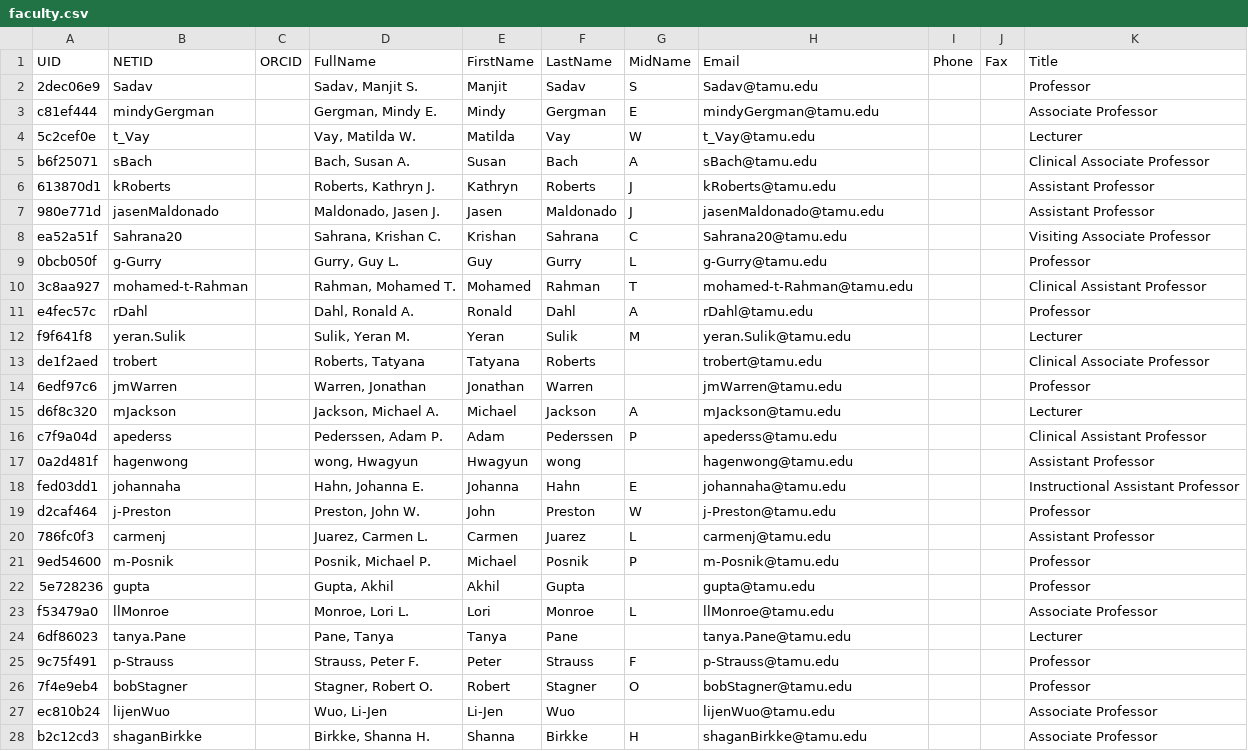
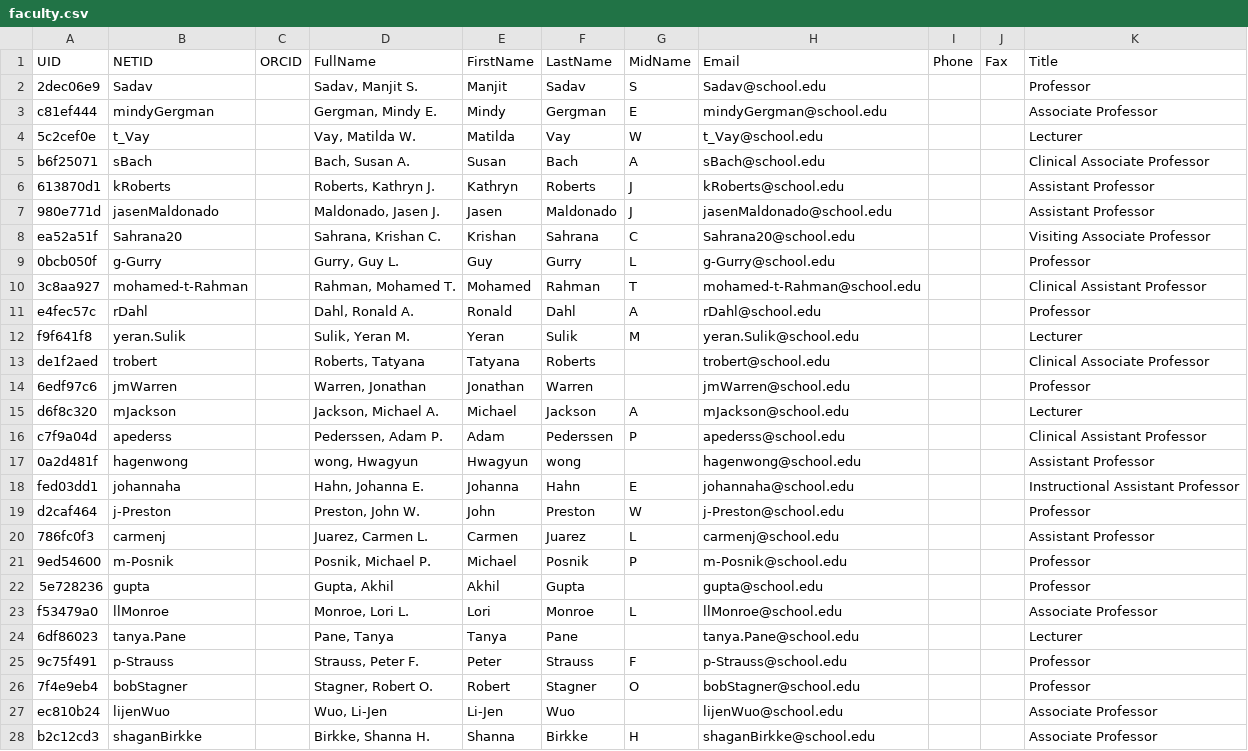
Before and after one commit to lawlesst/vivo-sample-data, a CSV file: data/faculty.csv, drawn as a sheet; only a part is shown; the diff covers the shown part only.

Commit message:
Change address.

```diff
--- a/data/faculty.csv
+++ b/data/faculty.csv
@@ -1,28 +1,28 @@
 UID,NETID,ORCID,FullName,FirstName,LastName,MidName,Email,Phone,Fax,Title
-2dec06e9,Sadav,,"Sadav, Manjit S.",Manjit,Sadav,S,Sadav@tamu.edu,,,Professor
-c81ef444,mindyGergman,,"Gergman, Mindy E.",Mindy,Gergman,E,mindyGergman@tamu.edu,,,Associate Professor
-5c2cef0e,t_Vay,,"Vay, Matilda W.",Matilda,Vay,W,t_Vay@tamu.edu,,,Lecturer
-b6f25071,sBach,,"Bach, Susan A.",Susan,Bach,A,sBach@tamu.edu,,,Clinical Associate Professor
-613870d1,kRoberts,,"Roberts, Kathryn J.",Kathryn,Roberts,J,kRoberts@tamu.edu,,,Assistant Professor
-980e771d,jasenMaldonado,,"Maldonado, Jasen J.",Jasen,Maldonado,J,jasenMaldonado@tamu.edu,,,Assistant Professor
-ea52a51f,Sahrana20,,"Sahrana, Krishan C.",Krishan,Sahrana,C,Sahrana20@tamu.edu,,,Visiting Associate Professor
-0bcb050f,g-Gurry,,"Gurry, Guy L.",Guy,Gurry,L,g-Gurry@tamu.edu,,,Professor
-3c8aa927,mohamed-t-Rahman,,"Rahman, Mohamed T.",Mohamed,Rahman,T,mohamed-t-Rahman@tamu.edu,,,Clinical Assistant Professor
-e4fec57c,rDahl,,"Dahl, Ronald A.",Ronald,Dahl,A,rDahl@tamu.edu,,,Professor
-f9f641f8,yeran.Sulik,,"Sulik, Yeran M.",Yeran,Sulik,M,yeran.Sulik@tamu.edu,,,Lecturer
-de1f2aed,trobert,,"Roberts, Tatyana",Tatyana,Roberts,,trobert@tamu.edu,,,Clinical Associate Professor
-6edf97c6,jmWarren,,"Warren, Jonathan",Jonathan,Warren,,jmWarren@tamu.edu,,,Professor
-d6f8c320,mJackson,,"Jackson, Michael A.",Michael,Jackson,A,mJackson@tamu.edu,,,Lecturer
-c7f9a04d,apederss,,"Pederssen, Adam P.",Adam,Pederssen,P,apederss@tamu.edu,,,Clinical Assistant Professor
-0a2d481f,hagenwong,,"wong, Hwagyun",Hwagyun,wong,,hagenwong@tamu.edu,,,Assistant Professor
-fed03dd1,johannaha,,"Hahn, Johanna E.",Johanna,Hahn,E,johannaha@tamu.edu,,,Instructional Assistant Professor
-d2caf464,j-Preston,,"Preston, John W.",John,Preston,W,j-Preston@tamu.edu,,,Professor
-786fc0f3,carmenj,,"Juarez, Carmen L.",Carmen,Juarez,L,carmenj@tamu.edu,,,Assistant Professor
-9ed54600,m-Posnik,,"Posnik, Michael P.",Michael,Posnik,P,m-Posnik@tamu.edu,,,Professor
-5e728236,gupta,,"Gupta, Akhil",Akhil,Gupta,,gupta@tamu.edu,,,Professor
-f53479a0,llMonroe,,"Monroe, Lori L.",Lori,Monroe,L,llMonroe@tamu.edu,,,Associate Professor
-6df86023,tanya.Pane,,"Pane, Tanya",Tanya,Pane,,tanya.Pane@tamu.edu,,,Lecturer
-9c75f491,p-Strauss,,"Strauss, Peter F.",Peter,Strauss,F,p-Strauss@tamu.edu,,,Professor
-7f4e9eb4,bobStagner,,"Stagner, Robert O.",Robert,Stagner,O,bobStagner@tamu.edu,,,Professor
-ec810b24,lijenWuo,,"Wuo, Li-Jen",Li-Jen,Wuo,,lijenWuo@tamu.edu,,,Associate Professor
-b2c12cd3,shaganBirkke,,"Birkke, Shanna H.",Shanna,Birkke,H,shaganBirkke@tamu.edu,,,Associate Professor
+2dec06e9,Sadav,,"Sadav, Manjit S.",Manjit,Sadav,S,Sadav@school.edu,,,Professor
+c81ef444,mindyGergman,,"Gergman, Mindy E.",Mindy,Gergman,E,mindyGergman@school.edu,,,Associate Professor
+5c2cef0e,t_Vay,,"Vay, Matilda W.",Matilda,Vay,W,t_Vay@school.edu,,,Lecturer
+b6f25071,sBach,,"Bach, Susan A.",Susan,Bach,A,sBach@school.edu,,,Clinical Associate Professor
+613870d1,kRoberts,,"Roberts, Kathryn J.",Kathryn,Roberts,J,kRoberts@school.edu,,,Assistant Professor
+980e771d,jasenMaldonado,,"Maldonado, Jasen J.",Jasen,Maldonado,J,jasenMaldonado@school.edu,,,Assistant Professor
+ea52a51f,Sahrana20,,"Sahrana, Krishan C.",Krishan,Sahrana,C,Sahrana20@school.edu,,,Visiting Associate Professor
+0bcb050f,g-Gurry,,"Gurry, Guy L.",Guy,Gurry,L,g-Gurry@school.edu,,,Professor
+3c8aa927,mohamed-t-Rahman,,"Rahman, Mohamed T.",Mohamed,Rahman,T,mohamed-t-Rahman@school.edu,,,Clinical Assistant Professor
+e4fec57c,rDahl,,"Dahl, Ronald A.",Ronald,Dahl,A,rDahl@school.edu,,,Professor
+f9f641f8,yeran.Sulik,,"Sulik, Yeran M.",Yeran,Sulik,M,yeran.Sulik@school.edu,,,Lecturer
+de1f2aed,trobert,,"Roberts, Tatyana",Tatyana,Roberts,,trobert@school.edu,,,Clinical Associate Professor
+6edf97c6,jmWarren,,"Warren, Jonathan",Jonathan,Warren,,jmWarren@school.edu,,,Professor
+d6f8c320,mJackson,,"Jackson, Michael A.",Michael,Jackson,A,mJackson@school.edu,,,Lecturer
+c7f9a04d,apederss,,"Pederssen, Adam P.",Adam,Pederssen,P,apederss@school.edu,,,Clinical Assistant Professor
+0a2d481f,hagenwong,,"wong, Hwagyun",Hwagyun,wong,,hagenwong@school.edu,,,Assistant Professor
+fed03dd1,johannaha,,"Hahn, Johanna E.",Johanna,Hahn,E,johannaha@school.edu,,,Instructional Assistant Professor
+d2caf464,j-Preston,,"Preston, John W.",John,Preston,W,j-Preston@school.edu,,,Professor
+786fc0f3,carmenj,,"Juarez, Carmen L.",Carmen,Juarez,L,carmenj@school.edu,,,Assistant Professor
+9ed54600,m-Posnik,,"Posnik, Michael P.",Michael,Posnik,P,m-Posnik@school.edu,,,Professor
+5e728236,gupta,,"Gupta, Akhil",Akhil,Gupta,,gupta@school.edu,,,Professor
+f53479a0,llMonroe,,"Monroe, Lori L.",Lori,Monroe,L,llMonroe@school.edu,,,Associate Professor
+6df86023,tanya.Pane,,"Pane, Tanya",Tanya,Pane,,tanya.Pane@school.edu,,,Lecturer
+9c75f491,p-Strauss,,"Strauss, Peter F.",Peter,Strauss,F,p-Strauss@school.edu,,,Professor
+7f4e9eb4,bobStagner,,"Stagner, Robert O.",Robert,Stagner,O,bobStagner@school.edu,,,Professor
+ec810b24,lijenWuo,,"Wuo, Li-Jen",Li-Jen,Wuo,,lijenWuo@school.edu,,,Associate Professor
+b2c12cd3,shaganBirkke,,"Birkke, Shanna H.",Shanna,Birkke,H,shaganBirkke@school.edu,,,Associate Professor
```
Also changed, not shown: 75 edited cells elsewhere in this file.
